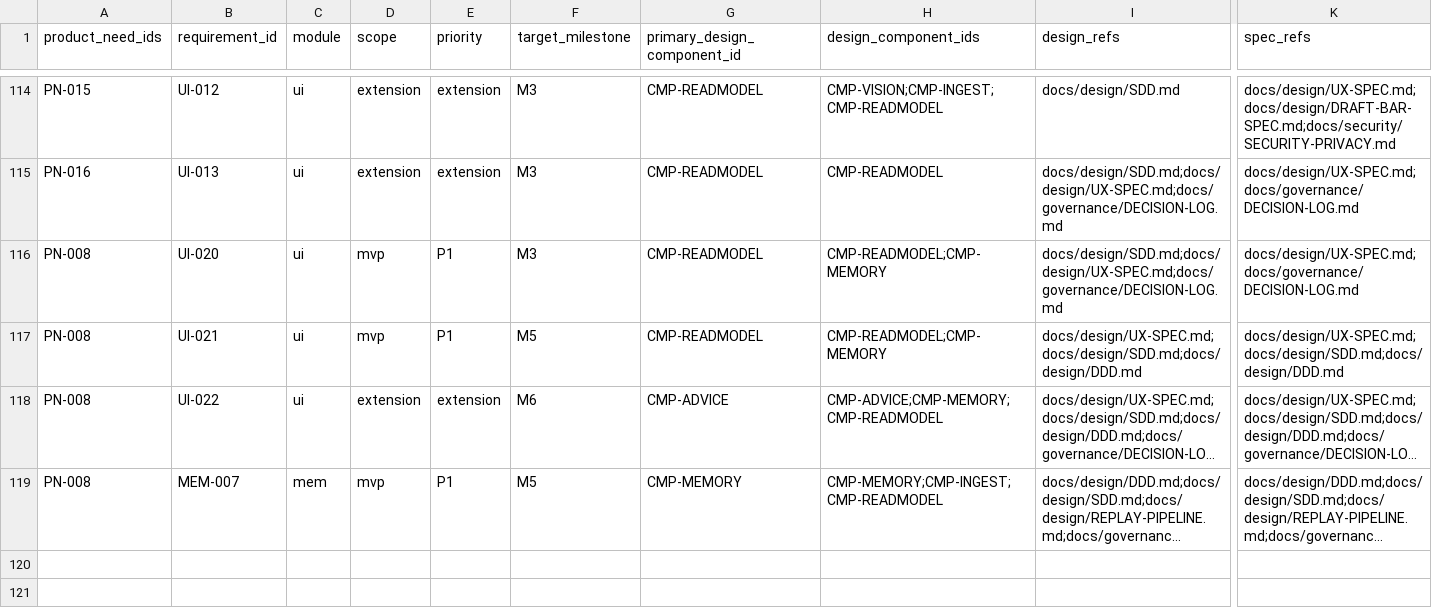
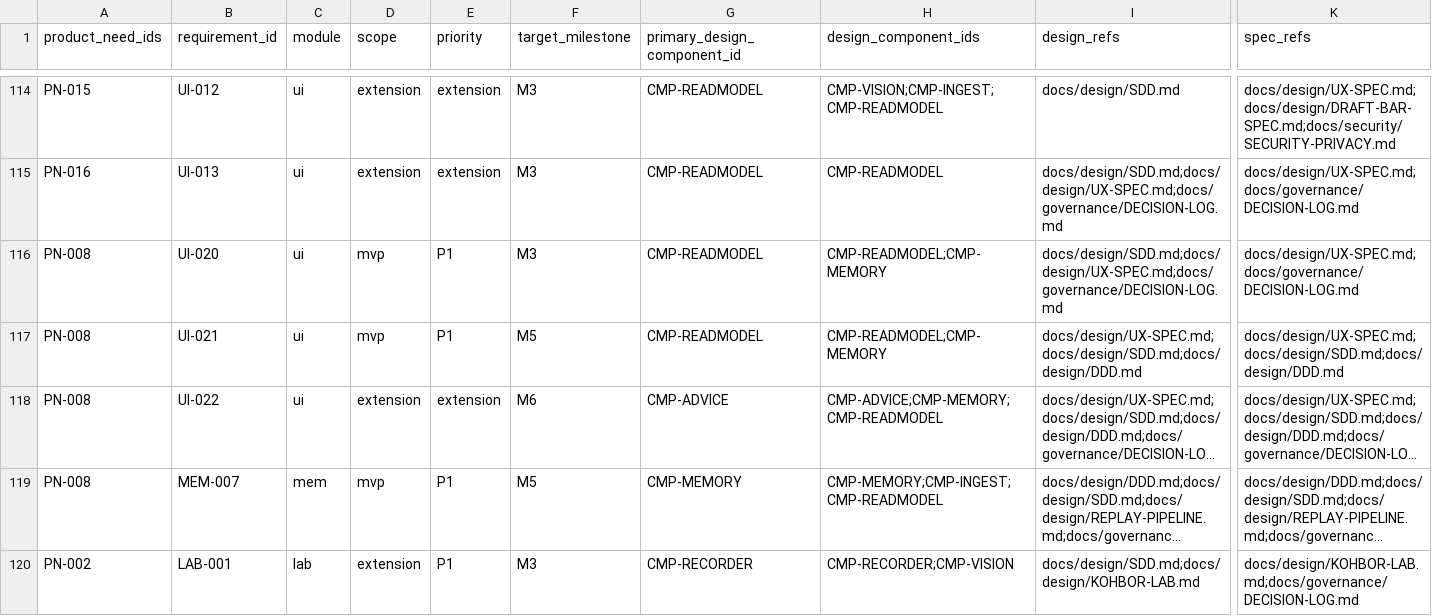
Before and after one commit to Freshair129/kohbor, a CSV file: docs/requirements/RTM.csv, drawn as a sheet; only a part is shown, gaps mark what is left out; long unchanged cells end in …; rows hold the shown columns only; the diff names each change by its address in the sheet, - before the commit and + after, or states it on an @@ line.

```diff
--- a/docs/requirements/RTM.csv
+++ b/docs/requirements/RTM.csv
+row 120: PN-002 | LAB-001 | lab | extension | P1 | M3 | CMP-RECORDER | CMP-RECORDER;CMP-VISION | docs/design/SDD.md;docs/design/KOHBOR-LAB.md | docs/design/KOHBOR-LAB.md;docs/governance/DECISION-LOG.md
```
Also changed, not shown: 38 other files.
